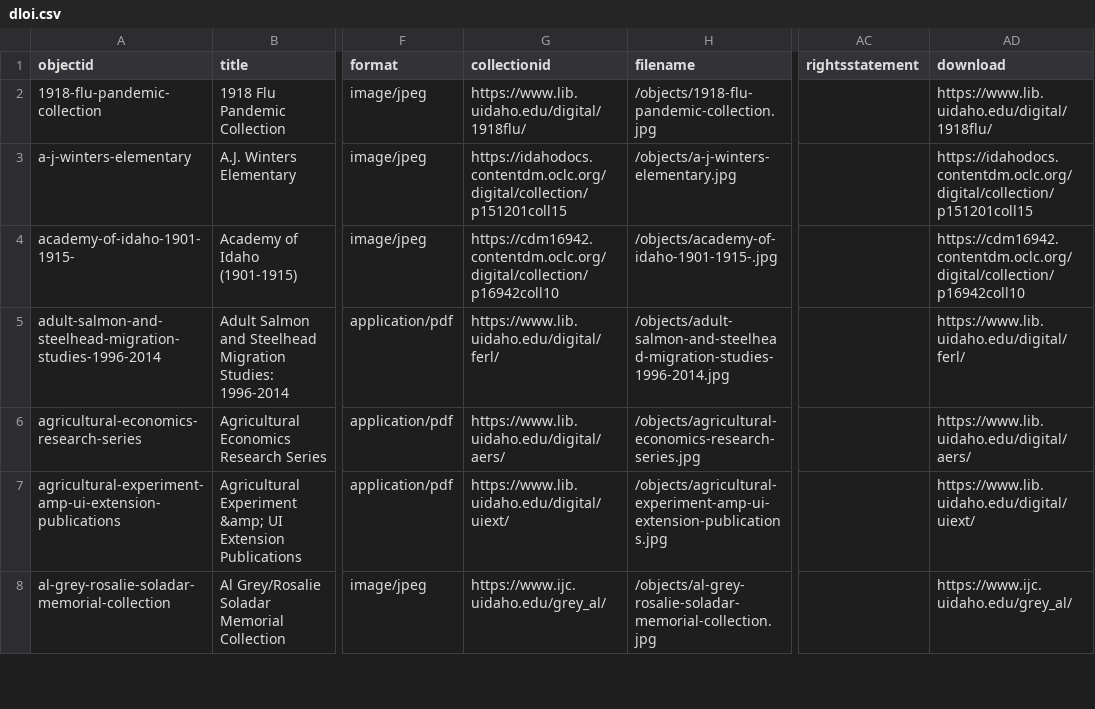
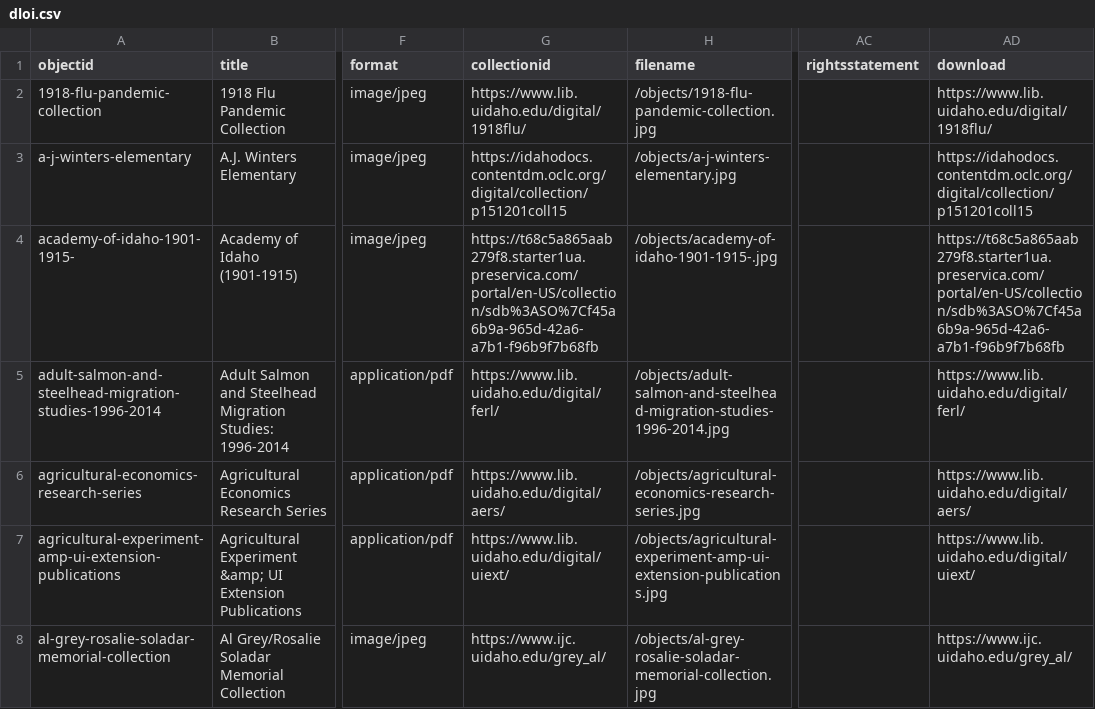
Before and after one commit to uidaholib/dloi-csv, a CSV file: _data/dloi.csv, drawn as a sheet; only a part is shown, gaps mark what is left out; the diff covers the shown part only; the diff names each change by its address in the sheet, - before the commit and + after, or states it on an @@ line.

Commit message:
fix broken links and remove unfindable collections

```diff
--- a/_data/dloi.csv
+++ b/_data/dloi.csv
-G4 (collectionid): https://cdm16942.contentdm.oclc.org/digital/collection/p16942coll10
+G4 (collectionid): https://t68c5a865aab279f8.starter1ua.preservica.com/portal/en-US/collection/sdb%3ASO%7Cf45a6b9a-965d-42a6-a7b1-f96b9f7b68fb
-AD4 (download): https://cdm16942.contentdm.oclc.org/digital/collection/p16942coll10
+AD4 (download): https://t68c5a865aab279f8.starter1ua.preservica.com/portal/en-US/collection/sdb%3ASO%7Cf45a6b9a-965d-42a6-a7b1-f96b9f7b68fb
```
Also changed, not shown: 4 removed rows and 32 edited cells elsewhere in this file.
